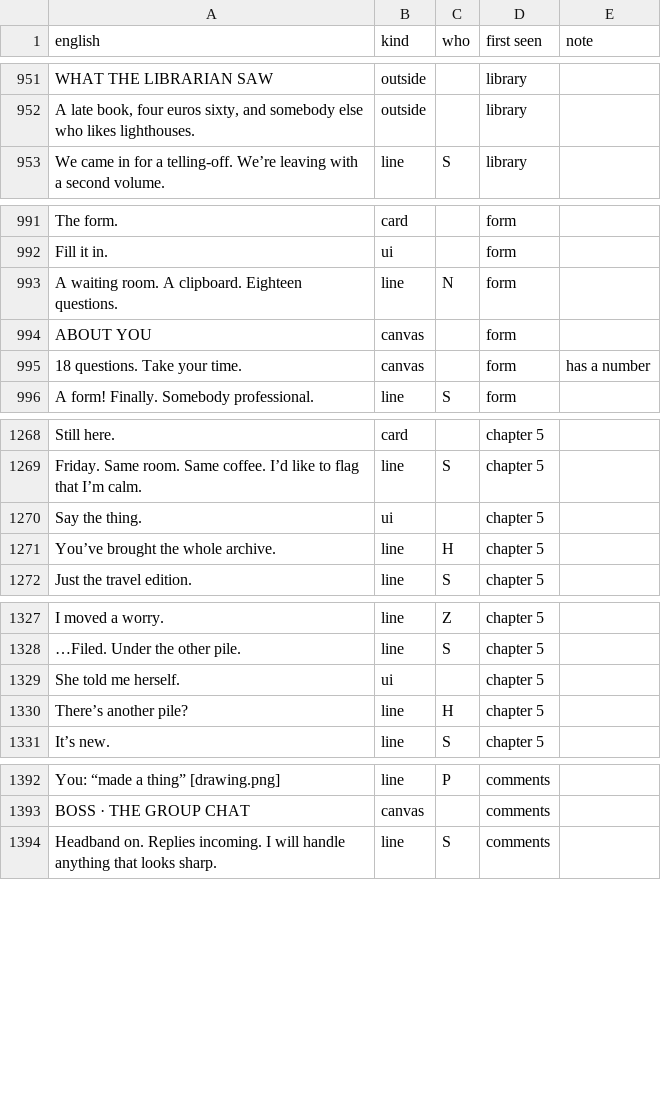
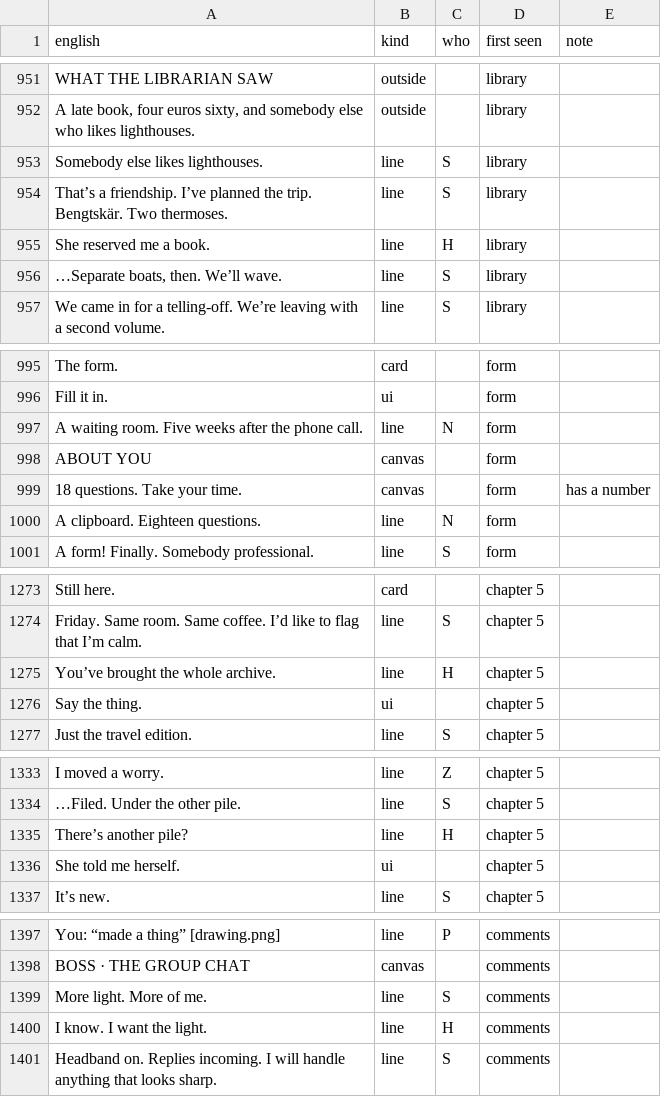
Before and after one commit to JoonasHuhta/really-small-deal, a TSV file: i18n/strings.tsv, drawn as a sheet; only a part is shown, gaps mark what is left out; the diff covers the shown part only.

```diff
--- a/i18n/strings.tsv
+++ b/i18n/strings.tsv
@@ -952,2 +952,6 @@ WHAT THE LIBRARIAN SAW	outside		library
 A late book, four euros sixty, and somebody else who likes lighthouses.	outside		library	
+Somebody else likes lighthouses.	line	S	library	
+That’s a friendship. I’ve planned the trip. Bengtskär. Two thermoses.	line	S	library	
+She reserved me a book.	line	H	library	
+…Separate boats, then. We’ll wave.	line	S	library	
 We came in for a telling-off. We’re leaving with a second volume.	line	S	library	
@@ -992,5 +996,6 @@ The form.	card		form
 Fill it in.	ui		form	
-A waiting room. A clipboard. Eighteen questions.	line	N	form	
+A waiting room. Five weeks after the phone call.	line	N	form	
 ABOUT YOU	canvas		form	
 18 questions. Take your time.	canvas		form	has a number
+A clipboard. Eighteen questions.	line	N	form	
 A form! Finally. Somebody professional.	line	S	form	
@@ -1269,4 +1274,4 @@ Still here.	card		chapter 5
 Friday. Same room. Same coffee. I’d like to flag that I’m calm.	line	S	chapter 5	
+You’ve brought the whole archive.	line	H	chapter 5	
 Say the thing.	ui		chapter 5	
-You’ve brought the whole archive.	line	H	chapter 5	
 Just the travel edition.	line	S	chapter 5	
@@ -1328,4 +1334,4 @@ I moved a worry.	line	Z	chapter 5
 …Filed. Under the other pile.	line	S	chapter 5	
+There’s another pile?	line	H	chapter 5	
 She told me herself.	ui		chapter 5	
-There’s another pile?	line	H	chapter 5	
 It’s new.	line	S	chapter 5	
@@ -1393,2 +1398,4 @@ You: “made a thing” [drawing.png]	line	P	comments
 BOSS · THE GROUP CHAT	canvas		comments	
+More light. More of me.	line	S	comments	
+I know. I want the light.	line	H	comments	
 Headband on. Replies incoming. I will handle anything that looks sharp.	line	S	comments	
```
Also changed, not shown: 2 moved rows elsewhere in this file, 9 other files.
